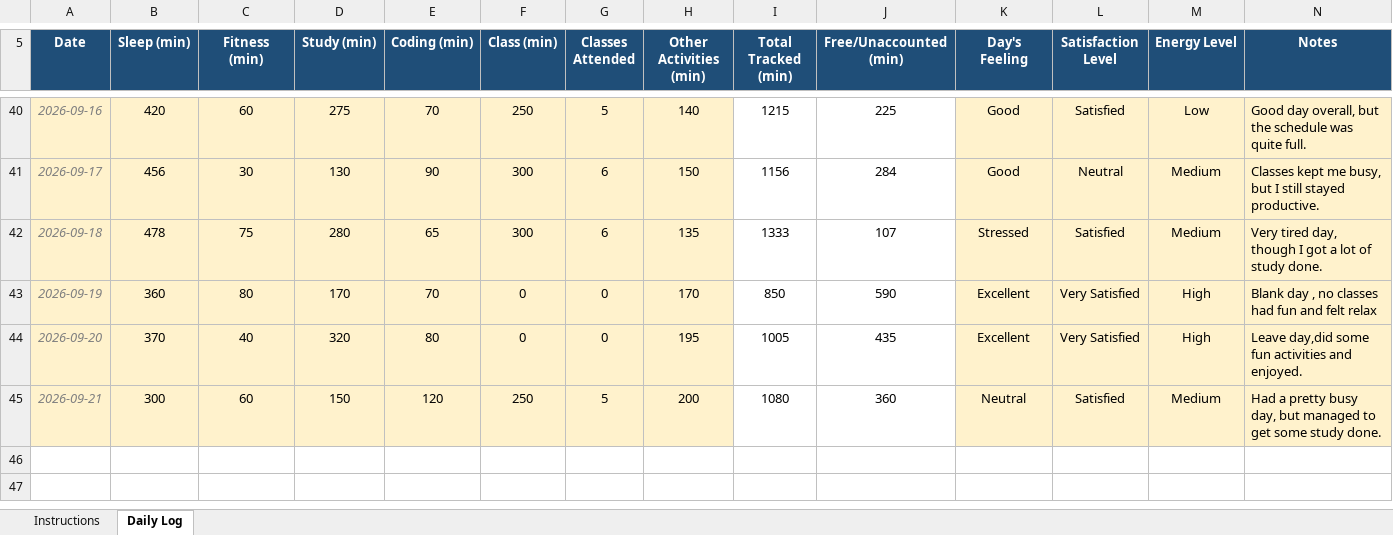
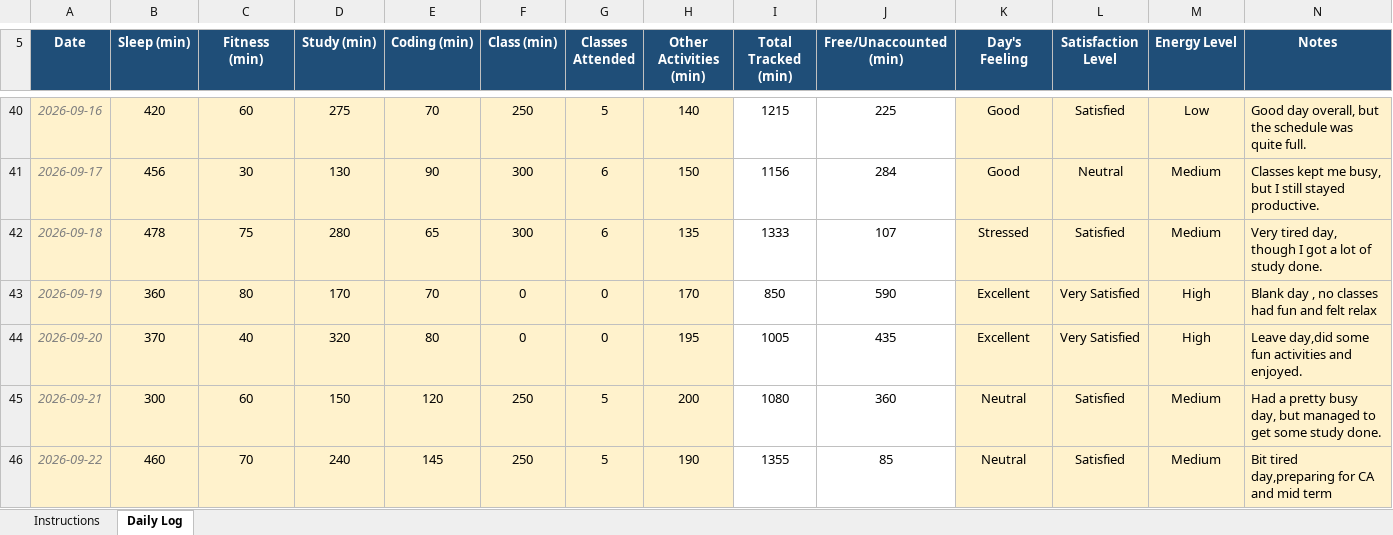
Before and after one commit to Subramanyam-S-Sahu/CAP776, an Excel workbook: 12610368.xlsx, sheet Daily Log, drawn as a sheet; only a part is shown, gaps mark what is left out; values as stored, in another font and other column widths than the file's, no borders; conditional formats not drawn; the diff names each change by its address in the sheet, - before the commit and + after, or states it on an @@ line.

Commit message:
Update daily activity

```diff
--- a/12610368.xlsx (sheet Daily Log)
+++ b/12610368.xlsx (sheet Daily Log)
+row 46: 2026-09-22 | 460 | 70 | 240 | 145 | 250 | 5 | 190 | 1355 | 85 | Neutral | Satisfied | Medium | Bit tired day,preparing for CA and mid term
```
